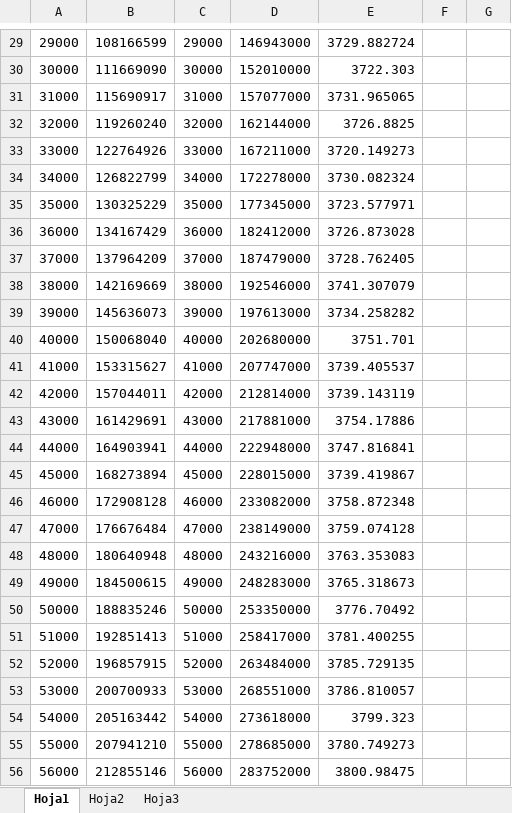
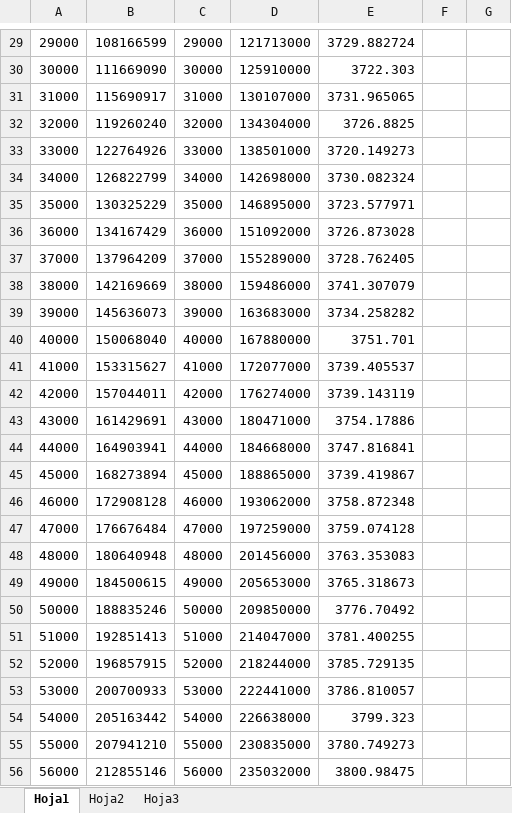
Before and after one commit to belenbouzon/AlgoritmosIII, an Excel workbook: TP2/Informe/Tiempos Mejor caso.xlsx, sheet Hoja1, drawn as a sheet; only a part is shown, gaps mark what is left out; values as stored, in another font and other column widths than the file's, no borders; the diff covers the shown part only; the diff names each change by its address in the sheet, - before the commit and + after, or states it on an @@ line.

```diff
--- a/TP2/Informe/Tiempos Mejor caso.xlsx (sheet Hoja1)
+++ b/TP2/Informe/Tiempos Mejor caso.xlsx (sheet Hoja1)
-D29: 146943000
+D29: 121713000
-D30: 152010000
+D30: 125910000
-D31: 157077000
+D31: 130107000
-D32: 162144000
+D32: 134304000
-D33: 167211000
+D33: 138501000
-D34: 172278000
+D34: 142698000
-D35: 177345000
+D35: 146895000
-D36: 182412000
+D36: 151092000
-D37: 187479000
+D37: 155289000
-D38: 192546000
+D38: 159486000
-D39: 197613000
+D39: 163683000
-D40: 202680000
+D40: 167880000
-D41: 207747000
+D41: 172077000
-D42: 212814000
+D42: 176274000
-D43: 217881000
+D43: 180471000
-D44: 222948000
+D44: 184668000
-D45: 228015000
+D45: 188865000
-D46: 233082000
+D46: 193062000
-D47: 238149000
+D47: 197259000
-D48: 243216000
+D48: 201456000
-D49: 248283000
+D49: 205653000
-D50: 253350000
+D50: 209850000
-D51: 258417000
+D51: 214047000
-D52: 263484000
+D52: 218244000
-D53: 268551000
+D53: 222441000
-D54: 273618000
+D54: 226638000
-D55: 278685000
+D55: 230835000
-D56: 283752000
+D56: 235032000
```
Also changed, not shown: 73 edited cells elsewhere in this sheet, 3 other files.
